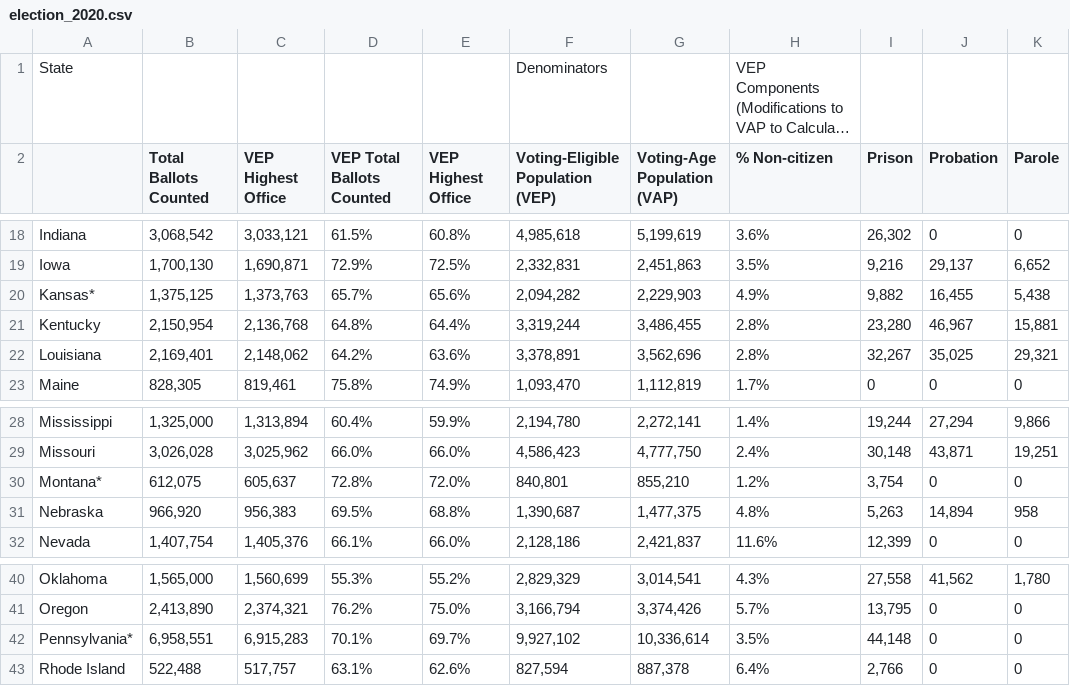
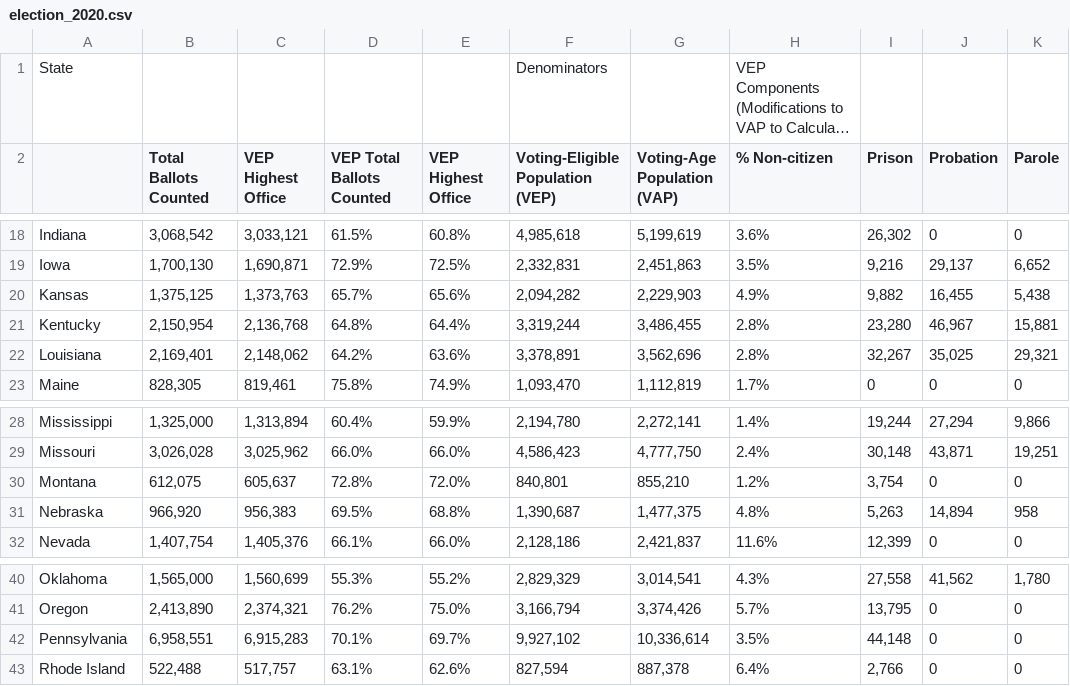
Before and after one commit to nikhilc52/info2950, a CSV file: data/election_2020.csv, drawn as a sheet; only a part is shown, gaps mark what is left out; long unchanged cells end in …; the diff names each change by its address in the sheet, - before the commit and + after, or states it on an @@ line.

```diff
--- a/data/election_2020.csv
+++ b/data/election_2020.csv
-A20: Kansas*
+A20: Kansas
-A30: Montana*
+A30: Montana
-A42: Pennsylvania*
+A42: Pennsylvania
```
Also changed, not shown: data/election_2022.csv, 1 other file.
